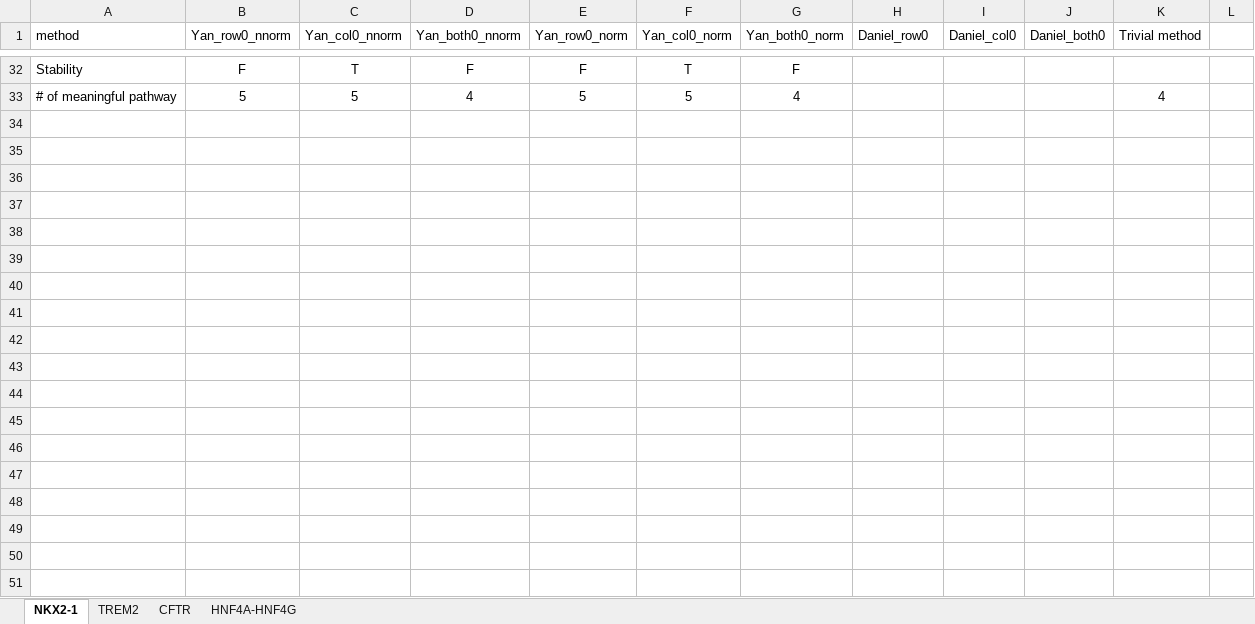
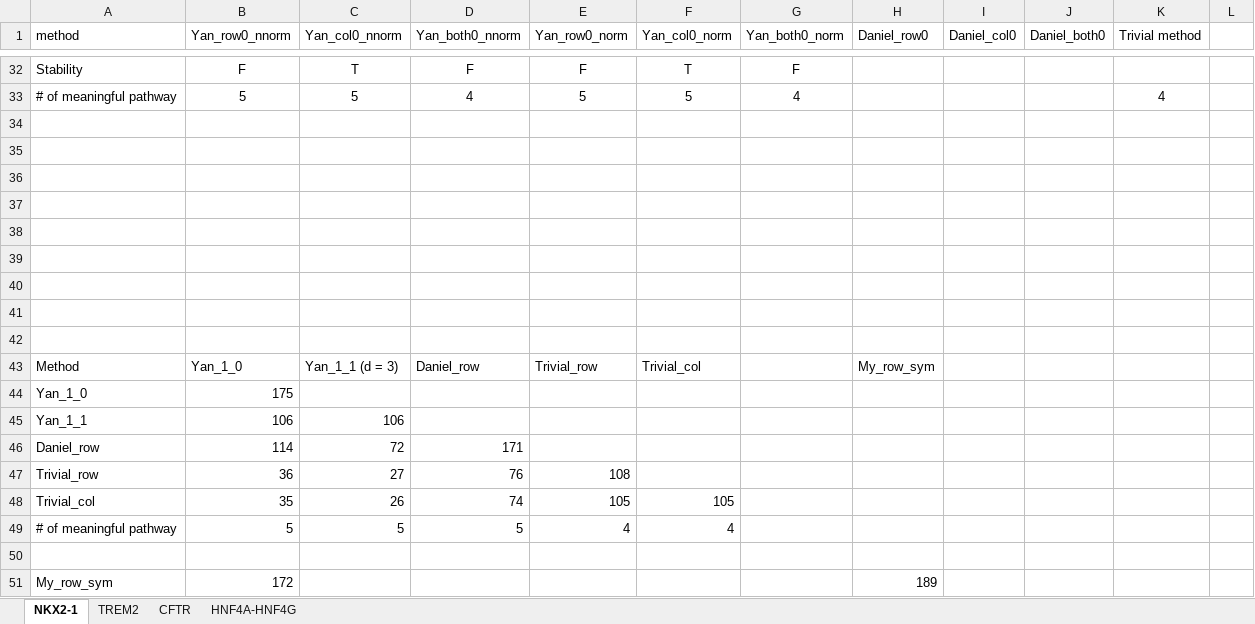
Before and after one commit to guanxunli/knock_out_test, an Excel workbook: results.xlsx, sheet NKX2-1, drawn as a sheet; only a part is shown, gaps mark what is left out; values as stored, in another font and other column widths than the file's, no borders; the diff names each change by its address in the sheet, - before the commit and + after, or states it on an @@ line.

```diff
--- a/results.xlsx (sheet NKX2-1)
+++ b/results.xlsx (sheet NKX2-1)
+row 34: (empty)
+row 35: (empty)
+row 36: (empty)
+row 37: (empty)
+row 38: (empty)
+row 39: (empty)
+row 40: (empty)
+row 41: (empty)
+row 42: (empty)
+row 43: Method | Yan_1_0 | Yan_1_1 (d = 3) | Daniel_row | Trivial_row | Trivial_col |  | My_row_sym
+row 44: Yan_1_0 | 175
+row 45: Yan_1_1 | 106 | 106
+row 46: Daniel_row | 114 | 72 | 171
+row 47: Trivial_row | 36 | 27 | 76 | 108
+row 48: Trivial_col | 35 | 26 | 74 | 105 | 105
+row 49: # of meaningful pathway | 5 | 5 | 5 | 4 | 4
+row 50: (empty)
+row 51: My_row_sym | 172 |  |  |  |  |  | 189
```
Also changed, not shown: sheet HNF4A-HNF4G, sheet CFTR, sheet TREM2.
